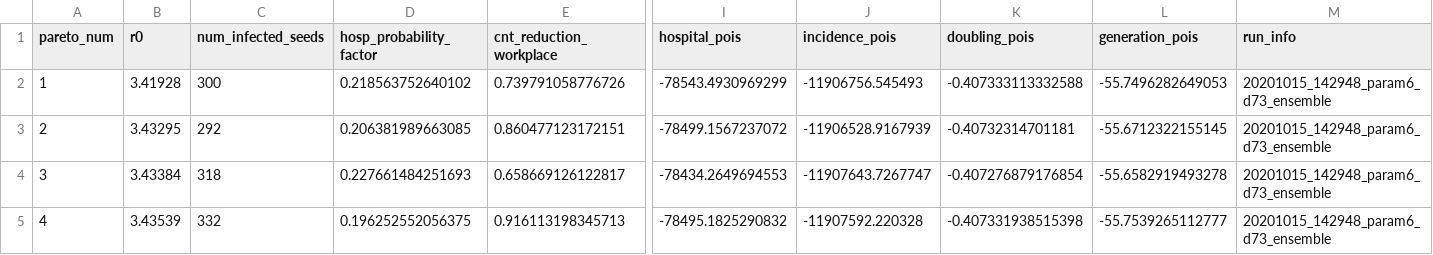
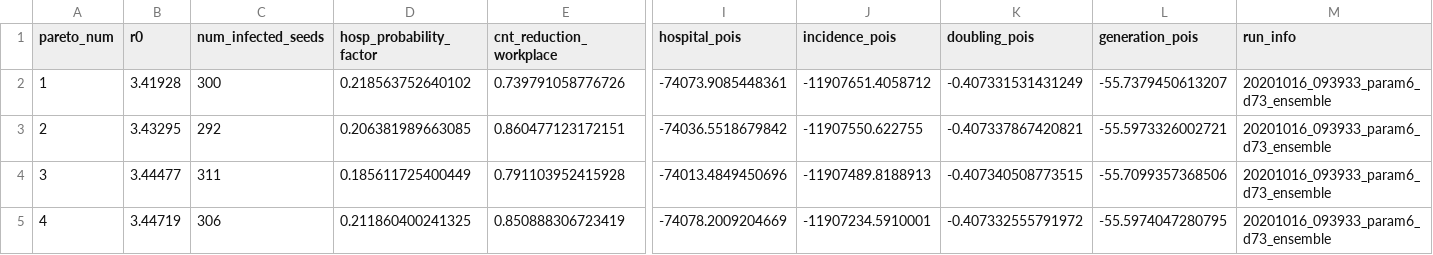
Before and after one commit to simid-modelling/stride, a CSV file: main/resources/config/rStride_config_pareto_ensemble.csv, drawn as a sheet; only a part is shown, gaps mark what is left out; the diff covers the shown part only; the diff names each change by its address in the sheet, - before the commit and + after, or states it on an @@ line.

```diff
--- a/main/resources/config/rStride_config_pareto_ensemble.csv
+++ b/main/resources/config/rStride_config_pareto_ensemble.csv
-I2 (hospital_pois): -78543.4930969299
+I2 (hospital_pois): -74073.9085448361
-J2 (incidence_pois): -11906756.545493
+J2 (incidence_pois): -11907651.4058712
-K2 (doubling_pois): -0.407333113332588
+K2 (doubling_pois): -0.407331531431249
-L2 (generation_pois): -55.7496282649053
+L2 (generation_pois): -55.7379450613207
-M2:M5 (run_info): 20201015_142948_param6_d73_ensemble
+M2:M5 (run_info): 20201016_093933_param6_d73_ensemble
-I3 (hospital_pois): -78499.1567237072
+I3 (hospital_pois): -74036.5518679842
-J3 (incidence_pois): -11906528.9167939
+J3 (incidence_pois): -11907550.622755
-K3 (doubling_pois): -0.40732314701181
+K3 (doubling_pois): -0.407337867420821
-L3 (generation_pois): -55.6712322155145
+L3 (generation_pois): -55.5973326002721
-B4 (r0): 3.43384
+B4 (r0): 3.44477
-C4 (num_infected_seeds): 318
+C4 (num_infected_seeds): 311
-D4 (hosp_probability_factor): 0.227661484251693
+D4 (hosp_probability_factor): 0.185611725400449
-E4 (cnt_reduction_workplace): 0.658669126122817
+E4 (cnt_reduction_workplace): 0.791103952415928
-I4 (hospital_pois): -78434.2649694553
+I4 (hospital_pois): -74013.4849450696
-J4 (incidence_pois): -11907643.7267747
+J4 (incidence_pois): -11907489.8188913
-K4 (doubling_pois): -0.407276879176854
+K4 (doubling_pois): -0.407340508773515
-L4 (generation_pois): -55.6582919493278
+L4 (generation_pois): -55.7099357368506
-B5 (r0): 3.43539
+B5 (r0): 3.44719
-C5 (num_infected_seeds): 332
+C5 (num_infected_seeds): 306
-D5 (hosp_probability_factor): 0.196252552056375
+D5 (hosp_probability_factor): 0.211860400241325
-E5 (cnt_reduction_workplace): 0.916113198345713
+E5 (cnt_reduction_workplace): 0.850888306723419
-I5 (hospital_pois): -78495.1825290832
+I5 (hospital_pois): -74078.2009204669
-J5 (incidence_pois): -11907592.220328
+J5 (incidence_pois): -11907234.5910001
-K5 (doubling_pois): -0.407331938515398
+K5 (doubling_pois): -0.407332555791972
-L5 (generation_pois): -55.7539265112777
+L5 (generation_pois): -55.5974047280795
```
Also changed, not shown: 72 edited cells elsewhere in this file, main/resources/config/rStride_config_pareto_ensemble_child.csv, 3 other files.
